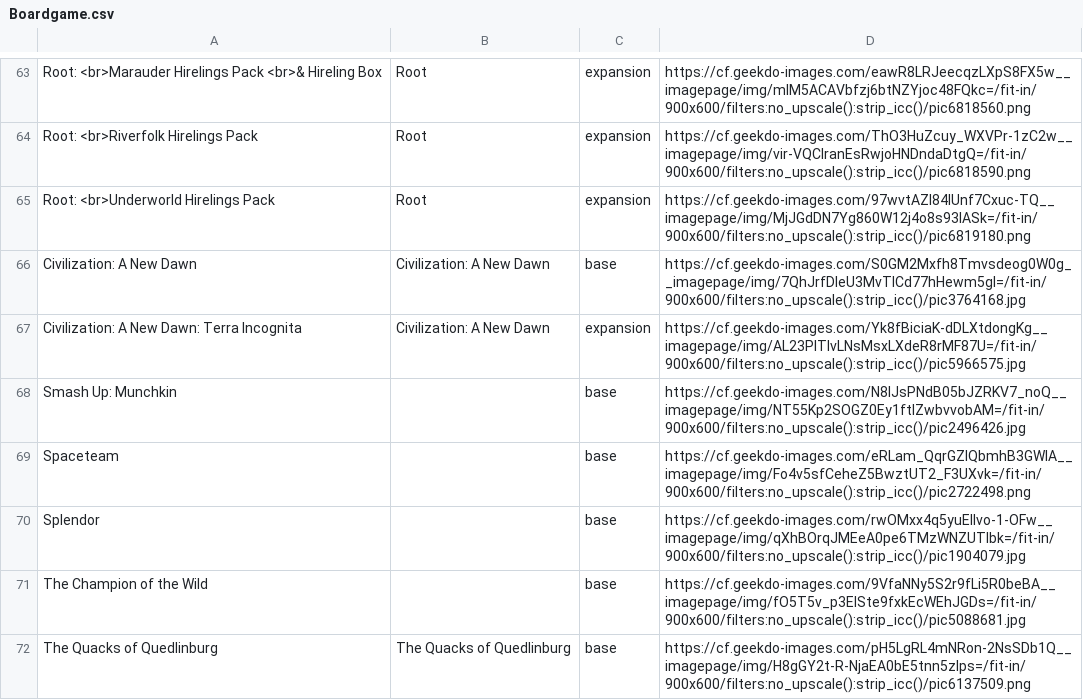
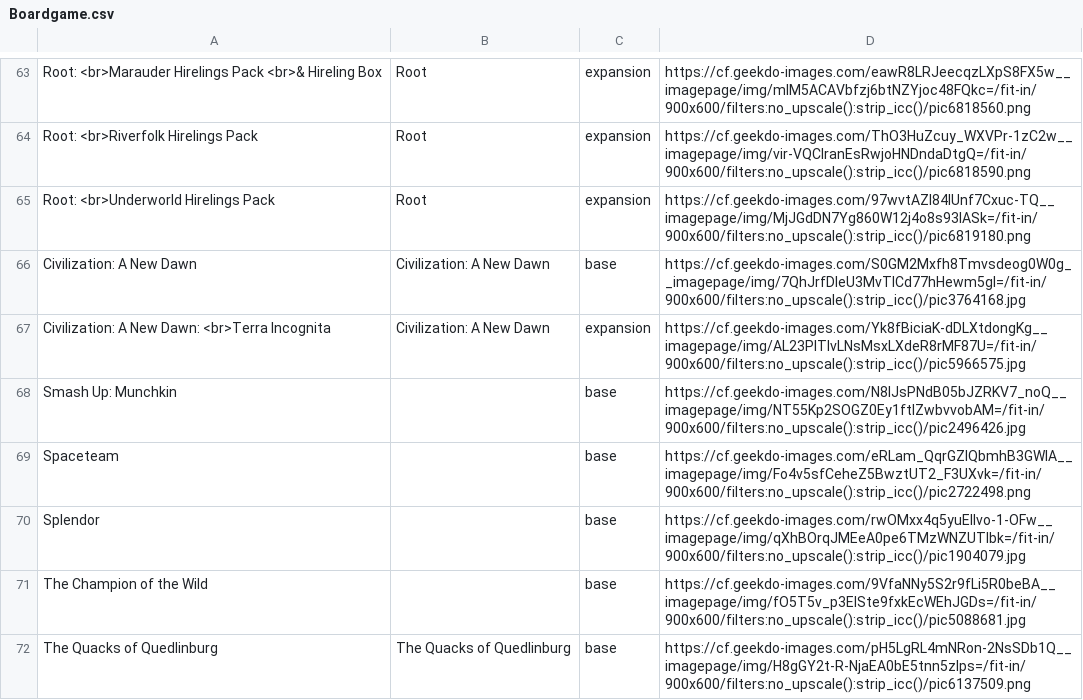
Before and after one commit to Ok4a/ok4a.github.io, a CSV file: Boardgame.csv, drawn as a sheet; only a part is shown, gaps mark what is left out.

```diff
--- a/Boardgame.csv
+++ b/Boardgame.csv
@@ -66,3 +66,3 @@ Root: <br>Underworld Hirelings Pack;Root;expansion;https://cf.geekdo-images.com/
 Civilization: A New Dawn;Civilization: A New Dawn;base;https://cf.geekdo-images.com/S0GM2Mxfh8Tmvsdeog0W0g__imagepage/img/7QhJrfDleU3MvTICd77hHewm5gI=/fit-in/900x600/filters:no_upscale():strip_icc()/pic3764168.jpg
-Civilization: A New Dawn: Terra Incognita;Civilization: A New Dawn;expansion;https://cf.geekdo-images.com/Yk8fBiciaK-dDLXtdongKg__imagepage/img/AL23PlTlvLNsMsxLXdeR8rMF87U=/fit-in/900x600/filters:no_upscale():strip_icc()/pic5966575.jpg
+Civilization: A New Dawn: <br>Terra Incognita;Civilization: A New Dawn;expansion;https://cf.geekdo-images.com/Yk8fBiciaK-dDLXtdongKg__imagepage/img/AL23PlTlvLNsMsxLXdeR8rMF87U=/fit-in/900x600/filters:no_upscale():strip_icc()/pic5966575.jpg
 Smash Up: Munchkin;;base;https://cf.geekdo-images.com/N8lJsPNdB05bJZRKV7_noQ__imagepage/img/NT55Kp2SOGZ0Ey1ftlZwbvvobAM=/fit-in/900x600/filters:no_upscale():strip_icc()/pic2496426.jpg
```
Also changed, not shown: 1 other file.
